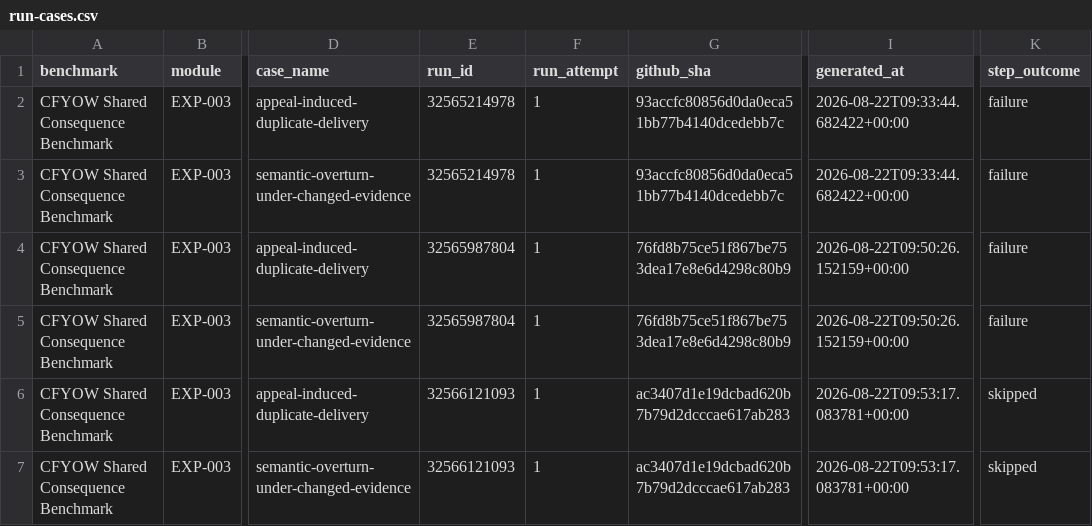
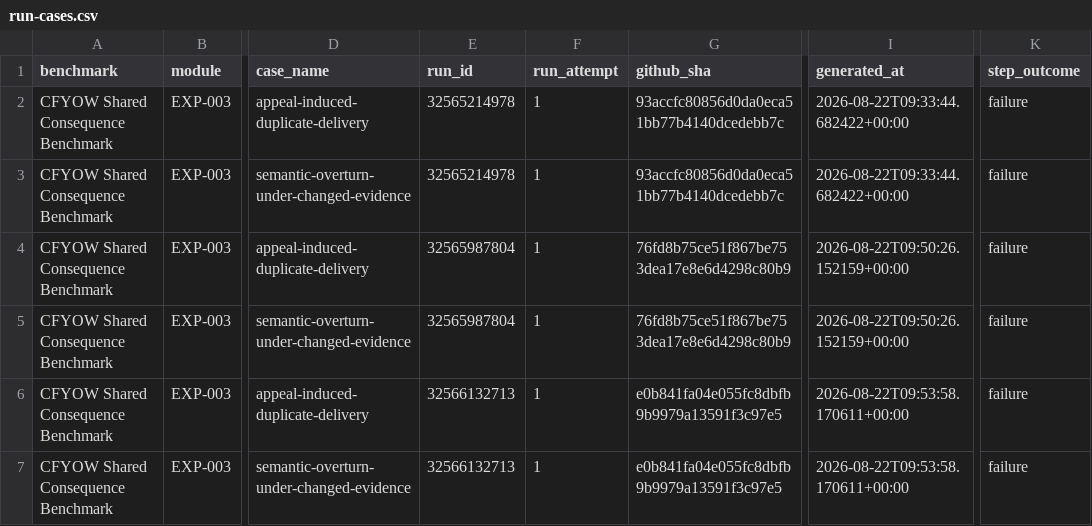
Before and after one commit to etvjay/CFYOW, a CSV file: results/EXP-003/dataset/run-cases.csv, drawn as a sheet; only a part is shown, gaps mark what is left out; the diff names each change by its address in the sheet, - before the commit and + after, or states it on an @@ line.

```diff
--- a/results/EXP-003/dataset/run-cases.csv
+++ b/results/EXP-003/dataset/run-cases.csv
-E6:E7 (run_id): 32566121093
+E6:E7 (run_id): 32566132713
-G6:G7 (github_sha): ac3407d1e19dcbad620b7b79d2dcccae617ab283
+G6:G7 (github_sha): e0b841fa04e055fc8dbfb9b9979a13591f3c97e5
-I6:I7 (generated_at): 2026-08-22T09:53:17.083781+00:00
+I6:I7 (generated_at): 2026-08-22T09:53:58.170611+00:00
-K6:K7 (step_outcome): skipped
+K6:K7 (step_outcome): failure
```
Also changed, not shown: 3 other files.
